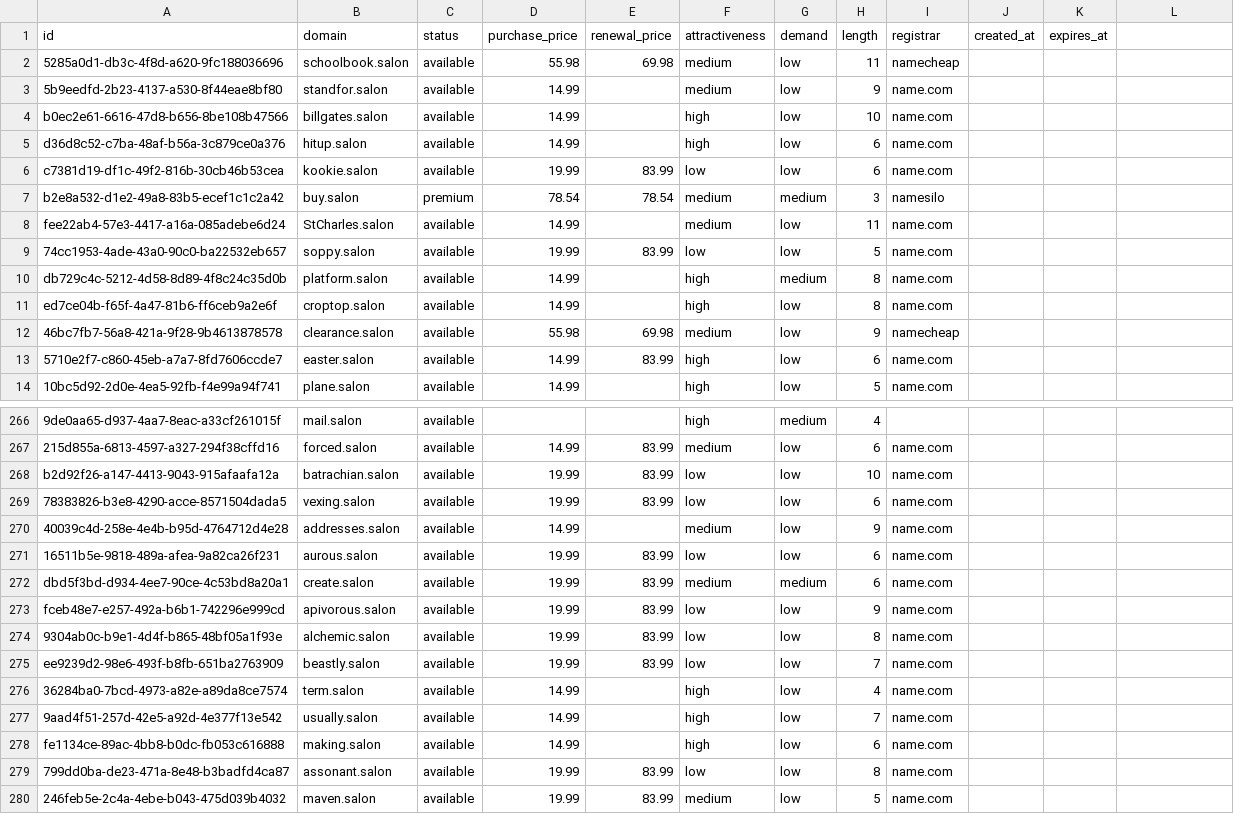
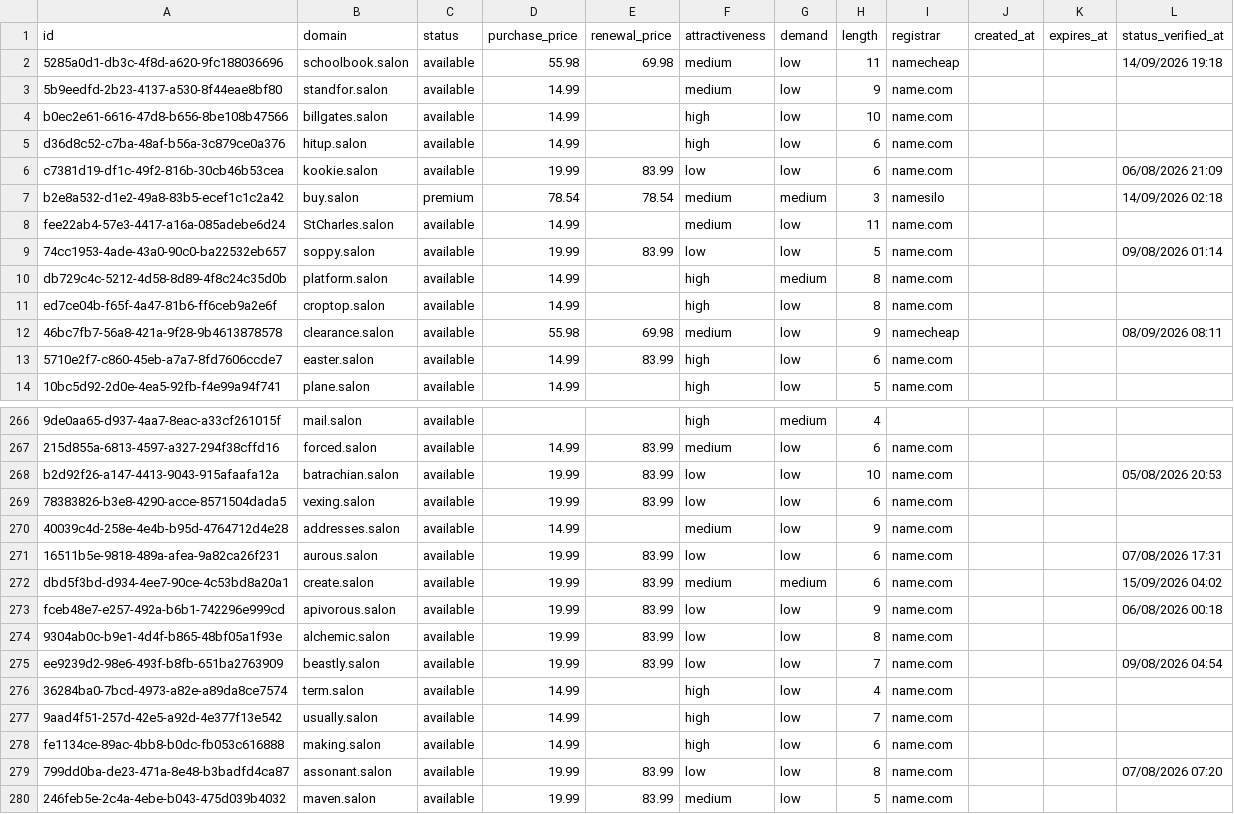
Before and after one commit to UniqueDomains/salon-oneword-domains, a CSV file: salon.csv, drawn as a sheet; only a part is shown, gaps mark what is left out; the diff covers the shown part only; the diff names each change by its address in the sheet, - before the commit and + after, or states it on an @@ line.

```diff
--- a/salon.csv
+++ b/salon.csv
-L1: (empty)
+L1: status_verified_at
-L2 (status_verified_at): (empty)
+L2 (status_verified_at): 14/09/2026 19:18
-L6 (status_verified_at): (empty)
+L6 (status_verified_at): 06/08/2026 21:09
-L7 (status_verified_at): (empty)
+L7 (status_verified_at): 14/09/2026 02:18
-L9 (status_verified_at): (empty)
+L9 (status_verified_at): 09/08/2026 01:14
-L12 (status_verified_at): (empty)
+L12 (status_verified_at): 08/09/2026 08:11
-L268 (status_verified_at): (empty)
+L268 (status_verified_at): 05/08/2026 20:53
-L271 (status_verified_at): (empty)
+L271 (status_verified_at): 07/08/2026 17:31
-L272 (status_verified_at): (empty)
+L272 (status_verified_at): 15/09/2026 04:02
-L273 (status_verified_at): (empty)
+L273 (status_verified_at): 06/08/2026 00:18
-L275 (status_verified_at): (empty)
+L275 (status_verified_at): 09/08/2026 04:54
-L279 (status_verified_at): (empty)
+L279 (status_verified_at): 07/08/2026 07:20
```
Also changed, not shown: 132 edited cells elsewhere in this file, 6 other files.
